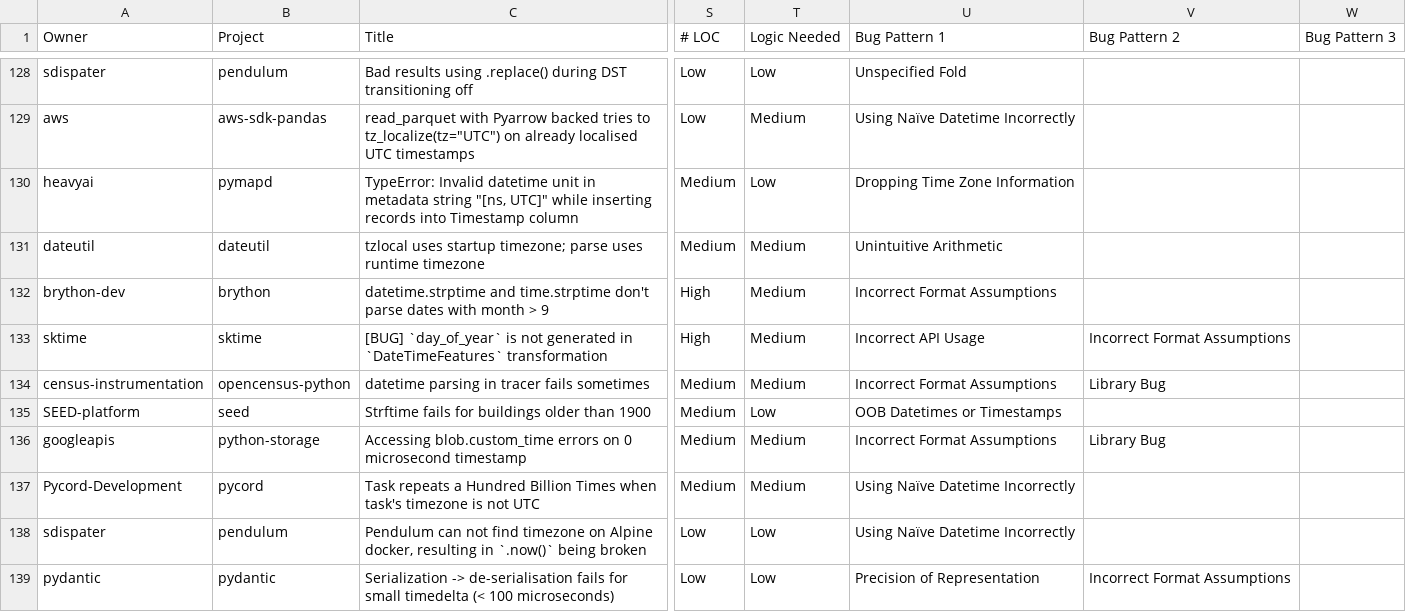
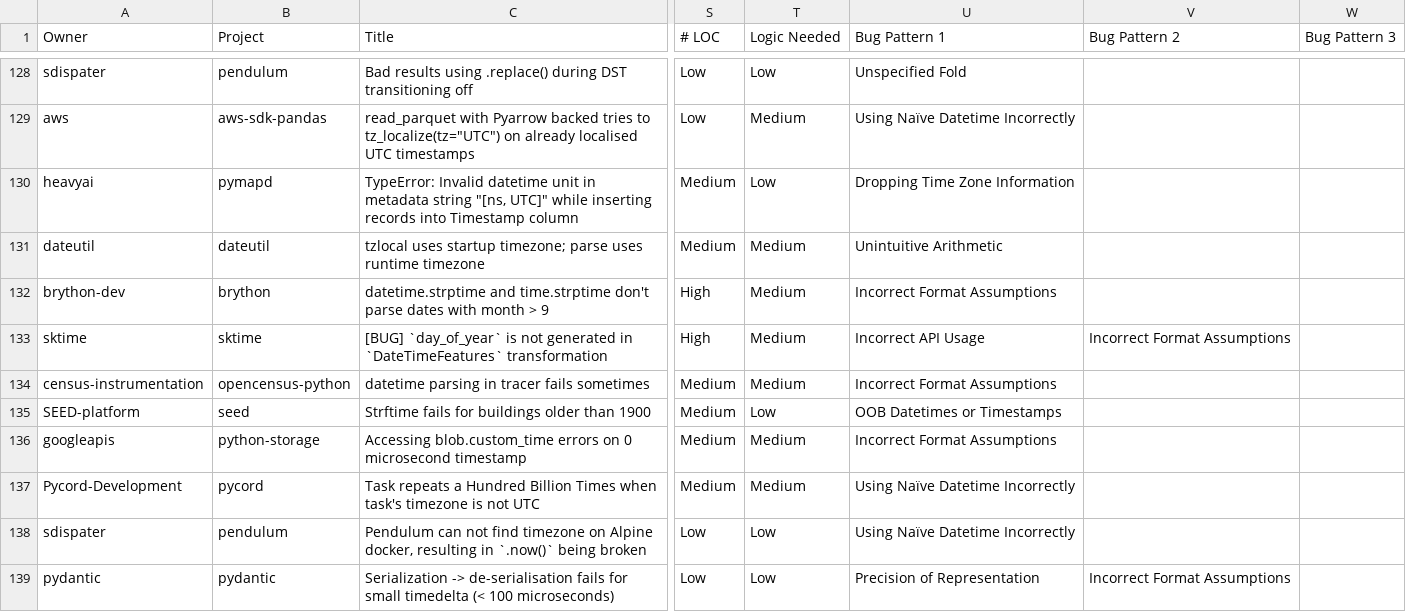
Before and after one commit to cmu-pasta/date-time, a TSV file: analysis/data/bugs_analysis_base_processed+grouped.tsv, drawn as a sheet; only a part is shown, gaps mark what is left out; the diff covers the shown part only; the diff names each change by its address in the sheet, - before the commit and + after, or states it on an @@ line.

```diff
--- a/analysis/data/bugs_analysis_base_processed+grouped.tsv
+++ b/analysis/data/bugs_analysis_base_processed+grouped.tsv
-V134 (Bug Pattern 2): Library Bug
+V134 (Bug Pattern 2): (empty)
-V136 (Bug Pattern 2): Library Bug
+V136 (Bug Pattern 2): (empty)
```
Also changed, not shown: 1 removed row and 11 edited cells elsewhere in this file, analysis/data/bugs_analysis_base_processed.tsv, 8 other files.
